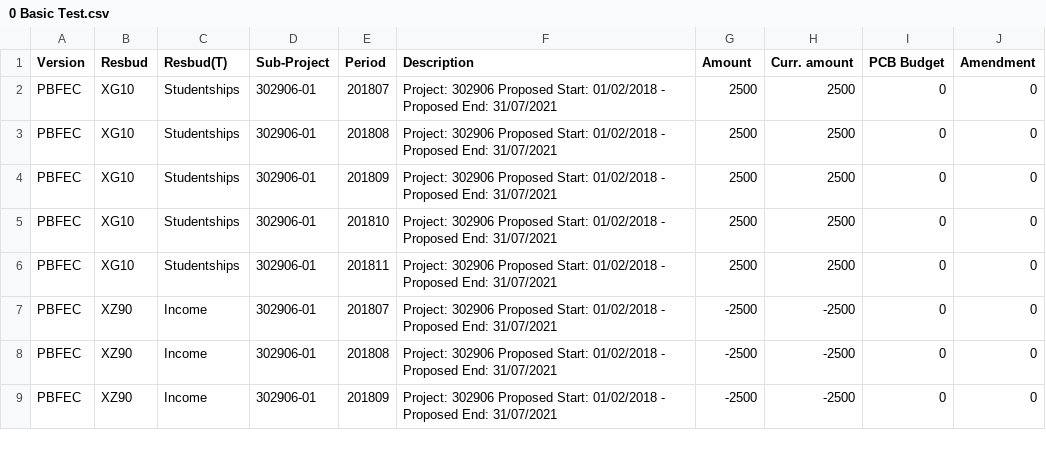
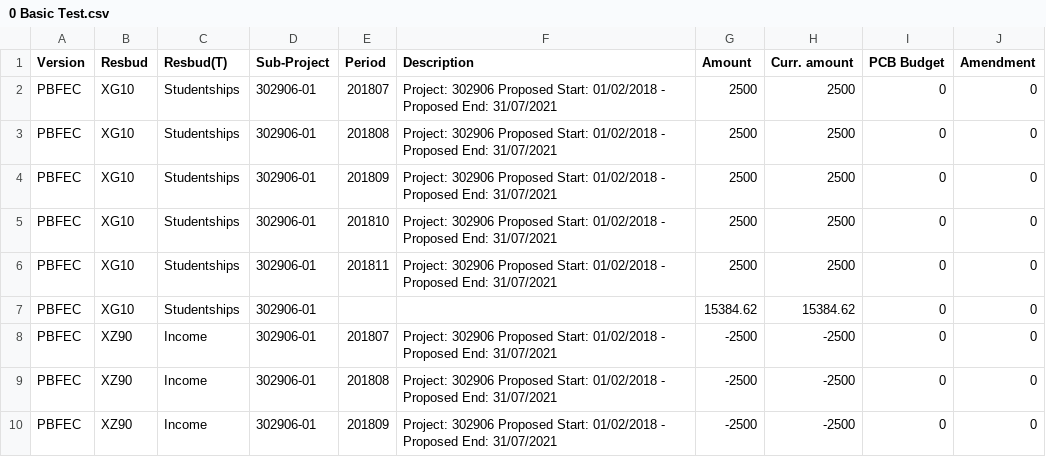
Before and after one commit to boxtar/planner_adjustment, a CSV file: test data/0 Basic Test.csv, drawn as a sheet; only a part is shown; the diff covers the shown part only.

```diff
--- a/test data/0 Basic Test.csv
+++ b/test data/0 Basic Test.csv
@@ -6,2 +6,3 @@ PBFEC,XG10,Studentships,302906-01,201810,Project: 302906 Proposed Start: 01/02/2
 PBFEC,XG10,Studentships,302906-01,201811,Project: 302906 Proposed Start: 01/02/2018 - Proposed End: 31/07/2021,2500,2500,0,0
+PBFEC,XG10,Studentships,302906-01,,,15384.62,15384.62,0,0
 PBFEC,XZ90,Income,302906-01,201807,Project: 302906 Proposed Start: 01/02/2018 - Proposed End: 31/07/2021,-2500,-2500,0,0
```
Also changed, not shown: 4 added rows elsewhere in this file, 9 other files.
